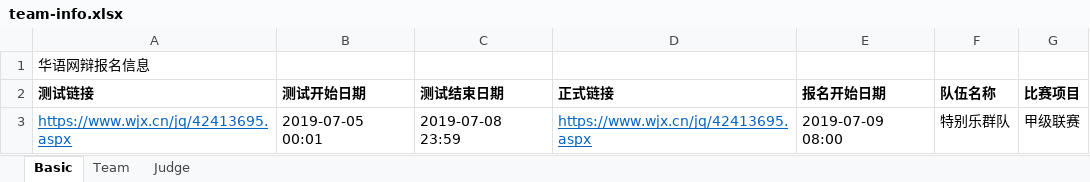
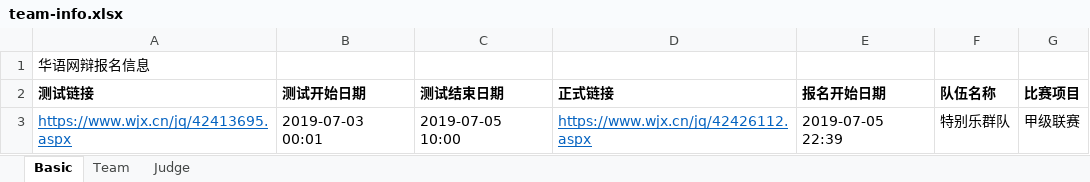
Before and after one commit to CITYUPDT/Simulate-Submit-Online-Form, an Excel workbook: team-info.xlsx, sheet Basic, drawn as a sheet; values as stored, in another font and other column widths than the file's, no borders; the diff names each change by its address in the sheet, - before the commit and + after, or states it on an @@ line.

```diff
--- a/team-info.xlsx (sheet Basic)
+++ b/team-info.xlsx (sheet Basic)
-B3 (测试开始日期): 2019-07-05 00:01
+B3 (测试开始日期): 2019-07-03 00:01
-C3 (测试结束日期): 2019-07-08 23:59
+C3 (测试结束日期): 2019-07-05 10:00
-D3 (正式链接): https://www.wjx.cn/jq/42413695.aspx
+D3 (正式链接): https://www.wjx.cn/jq/42426112.aspx
-E3 (报名开始日期): 2019-07-09 08:00
+E3 (报名开始日期): 2019-07-05 22:39
```
Also changed, not shown: 3 other files.
